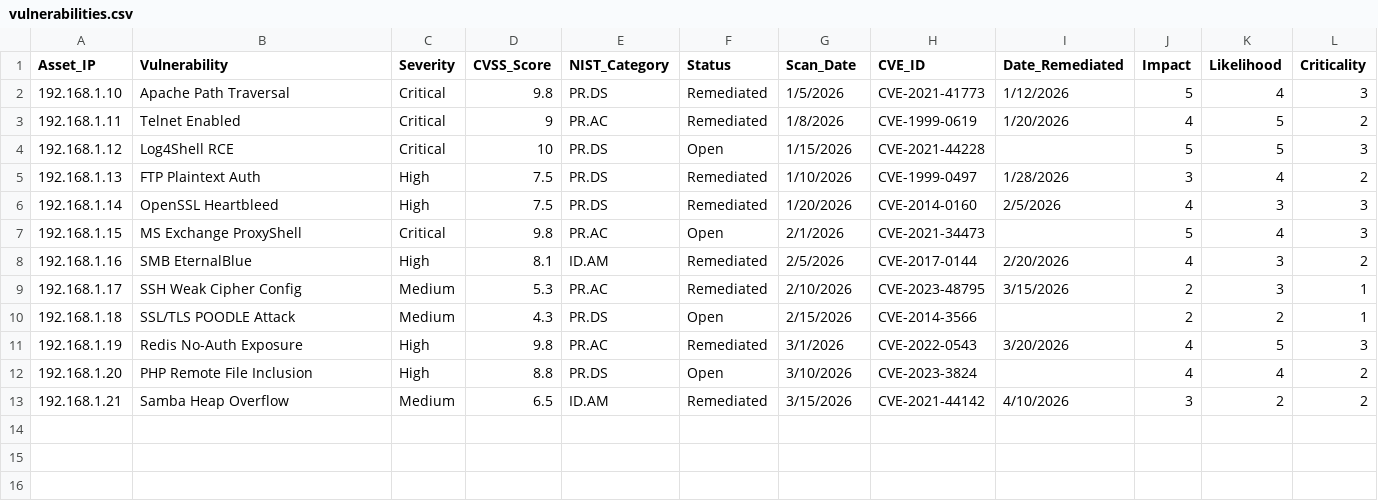
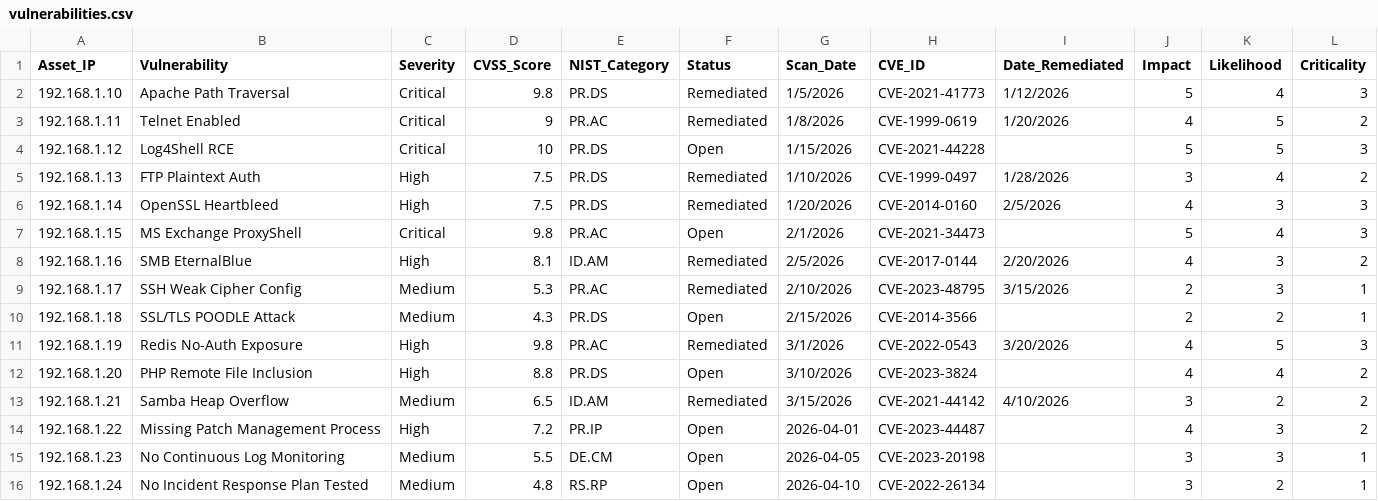
Before and after one commit to pateldarshil8/GRC-Risk-Dashboard, a CSV file: vulnerabilities.csv, drawn as a sheet.

Commit message:
Added New Vulnerabilities

```diff
--- a/vulnerabilities.csv
+++ b/vulnerabilities.csv
@@ -13 +13,4 @@ Asset_IP,Vulnerability,Severity,CVSS_Score,NIST_Category,Status,Scan_Date,CVE_ID
 192.168.1.21,Samba Heap Overflow,Medium,6.5,ID.AM,Remediated,3/15/2026,CVE-2021-44142,4/10/2026,3,2,2
+192.168.1.22,Missing Patch Management Process,High,7.2,PR.IP,Open,2026-04-01,CVE-2023-44487,,4,3,2
+192.168.1.23,No Continuous Log Monitoring,Medium,5.5,DE.CM,Open,2026-04-05,CVE-2023-20198,,3,3,1
+192.168.1.24,No Incident Response Plan Tested,Medium,4.8,RS.RP,Open,2026-04-10,CVE-2022-26134,,3,2,1
```
